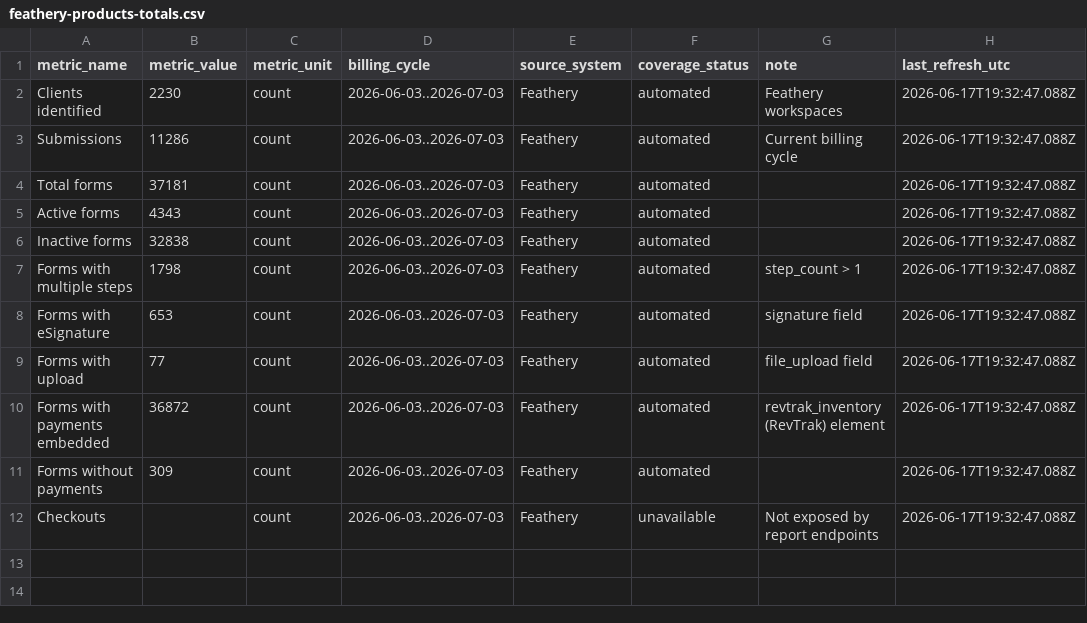
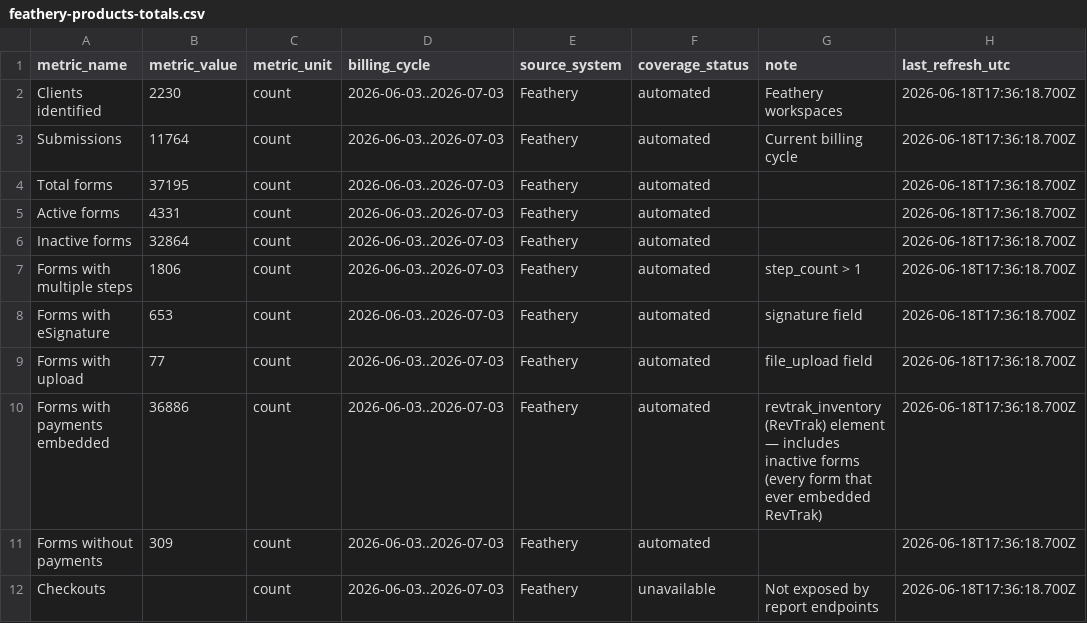
Before and after one commit to rcortesromo/edu_dashboard, a CSV file: backend/feathery/generated/feathery-products-totals.csv, drawn as a sheet.

```diff
--- a/backend/feathery/generated/feathery-products-totals.csv
+++ b/backend/feathery/generated/feathery-products-totals.csv
@@ -1,12 +1,12 @@
 metric_name,metric_value,metric_unit,billing_cycle,source_system,coverage_status,note,last_refresh_utc
-Clients identified,2230,count,2026-06-03..2026-07-03,Feathery,automated,Feathery workspaces,2026-06-17T19:32:47.088Z
-Submissions,11286,count,2026-06-03..2026-07-03,Feathery,automated,Current billing cycle,2026-06-17T19:32:47.088Z
-Total forms,37181,count,2026-06-03..2026-07-03,Feathery,automated,,2026-06-17T19:32:47.088Z
-Active forms,4343,count,2026-06-03..2026-07-03,Feathery,automated,,2026-06-17T19:32:47.088Z
-Inactive forms,32838,count,2026-06-03..2026-07-03,Feathery,automated,,2026-06-17T19:32:47.088Z
-Forms with multiple steps,1798,count,2026-06-03..2026-07-03,Feathery,automated,step_count > 1,2026-06-17T19:32:47.088Z
-Forms with eSignature,653,count,2026-06-03..2026-07-03,Feathery,automated,signature field,2026-06-17T19:32:47.088Z
-Forms with upload,77,count,2026-06-03..2026-07-03,Feathery,automated,file_upload field,2026-06-17T19:32:47.088Z
-Forms with payments embedded,36872,count,2026-06-03..2026-07-03,Feathery,automated,revtrak_inventory (RevTrak) element,2026-06-17T19:32:47.088Z
-Forms without payments,309,count,2026-06-03..2026-07-03,Feathery,automated,,2026-06-17T19:32:47.088Z
-Checkouts,,count,2026-06-03..2026-07-03,Feathery,unavailable,Not exposed by report endpoints,2026-06-17T19:32:47.088Z
+Clients identified,2230,count,2026-06-03..2026-07-03,Feathery,automated,Feathery workspaces,2026-06-18T17:36:18.700Z
+Submissions,11764,count,2026-06-03..2026-07-03,Feathery,automated,Current billing cycle,2026-06-18T17:36:18.700Z
+Total forms,37195,count,2026-06-03..2026-07-03,Feathery,automated,,2026-06-18T17:36:18.700Z
+Active forms,4331,count,2026-06-03..2026-07-03,Feathery,automated,,2026-06-18T17:36:18.700Z
+Inactive forms,32864,count,2026-06-03..2026-07-03,Feathery,automated,,2026-06-18T17:36:18.700Z
+Forms with multiple steps,1806,count,2026-06-03..2026-07-03,Feathery,automated,step_count > 1,2026-06-18T17:36:18.700Z
+Forms with eSignature,653,count,2026-06-03..2026-07-03,Feathery,automated,signature field,2026-06-18T17:36:18.700Z
+Forms with upload,77,count,2026-06-03..2026-07-03,Feathery,automated,file_upload field,2026-06-18T17:36:18.700Z
+Forms with payments embedded,36886,count,2026-06-03..2026-07-03,Feathery,automated,revtrak_inventory (RevTrak) element — includes inactive forms (every form that ever embedded RevTrak),2026-06-18T17:36:18.700Z
+Forms without payments,309,count,2026-06-03..2026-07-03,Feathery,automated,,2026-06-18T17:36:18.700Z
+Checkouts,,count,2026-06-03..2026-07-03,Feathery,unavailable,Not exposed by report endpoints,2026-06-18T17:36:18.700Z
```
Also changed, not shown: backend/feathery/generated/feathery-checkouts-clients.csv, backend/feathery/generated/feathery-products-clients.csv, 16 other files.
